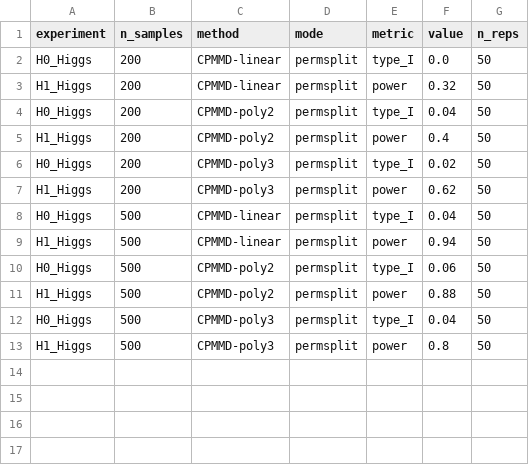
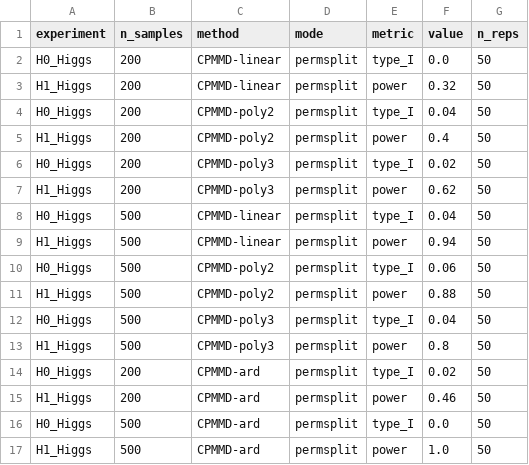
Before and after one commit to Yijin911/cpmmd-code, a CSV file: neurips2026/results/higgs_extra_v2/higgs_extra_v2_results.csv, drawn as a sheet.

```diff
--- a/neurips2026/results/higgs_extra_v2/higgs_extra_v2_results.csv
+++ b/neurips2026/results/higgs_extra_v2/higgs_extra_v2_results.csv
@@ -13 +13,5 @@ H0_Higgs,500,CPMMD-poly3,permsplit,type_I,0.04,50
 H1_Higgs,500,CPMMD-poly3,permsplit,power,0.8,50
+H0_Higgs,200,CPMMD-ard,permsplit,type_I,0.02,50
+H1_Higgs,200,CPMMD-ard,permsplit,power,0.46,50
+H0_Higgs,500,CPMMD-ard,permsplit,type_I,0.0,50
+H1_Higgs,500,CPMMD-ard,permsplit,power,1.0,50
```
Also changed, not shown: neurips2026/results/deployment_cost/selection_cost.csv, neurips2026/results/higgs_extra_v2/diagnostics.csv, 4 other files.
